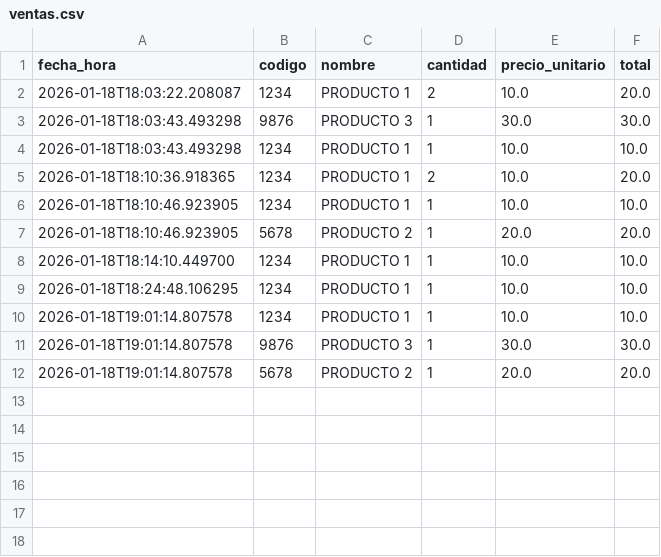
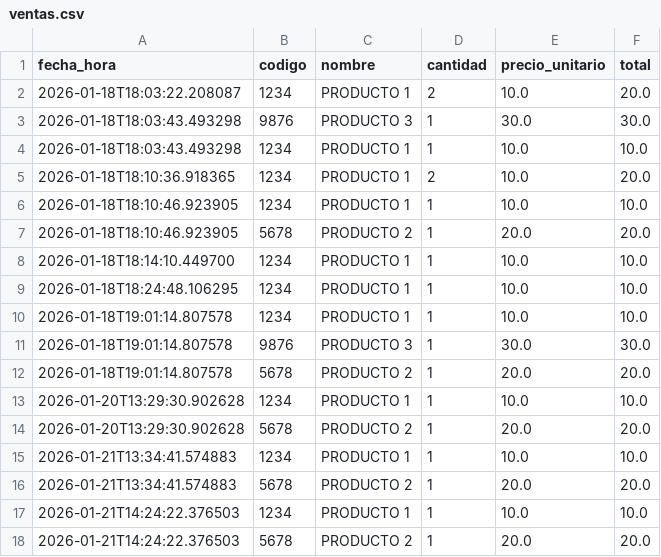
Before and after one commit to TeacherdhApps/Xun-POS, a CSV file: ventas.csv, drawn as a sheet; the diff names each change by its address in the sheet, - before the commit and + after, or states it on an @@ line.

```diff
--- a/ventas.csv
+++ b/ventas.csv
+row 13: 2026-01-20T13:29:30.902628 | 1234 | PRODUCTO 1 | 1 | 10.0 | 10.0
+row 14: 2026-01-20T13:29:30.902628 | 5678 | PRODUCTO 2 | 1 | 20.0 | 20.0
+row 15: 2026-01-21T13:34:41.574883 | 1234 | PRODUCTO 1 | 1 | 10.0 | 10.0
+row 16: 2026-01-21T13:34:41.574883 | 5678 | PRODUCTO 2 | 1 | 20.0 | 20.0
+row 17: 2026-01-21T14:24:22.376503 | 1234 | PRODUCTO 1 | 1 | 10.0 | 10.0
+row 18: 2026-01-21T14:24:22.376503 | 5678 | PRODUCTO 2 | 1 | 20.0 | 20.0
```
Also changed, not shown: flujo_caja.csv, 3 other files.
